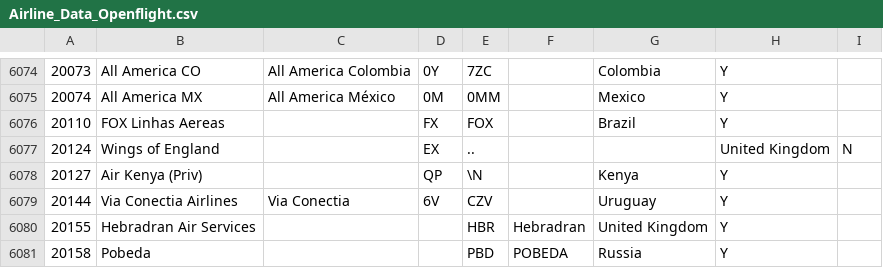
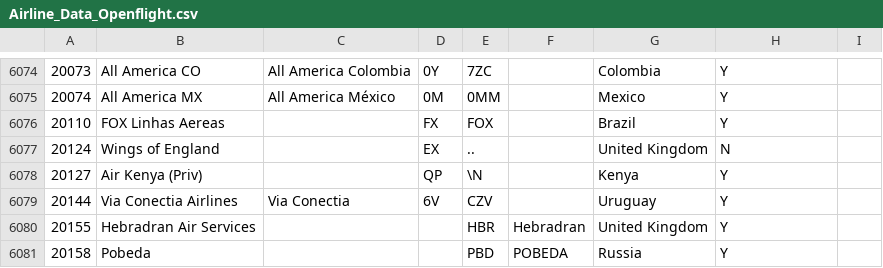
Before and after one commit to kerencano/airports_and_airlines, a CSV file: Airline_Data_Openflight.csv, drawn as a sheet; only a part is shown, gaps mark what is left out; the diff names each change by its address in the sheet, - before the commit and + after, or states it on an @@ line.

Commit message:
Cleaning line 6077
20124,Wings of England,,EX,..,,,United Kingdom,N - Before
20124,Wings of England,,EX,..,,United Kingdom,N - After

```diff
--- a/Airline_Data_Openflight.csv
+++ b/Airline_Data_Openflight.csv
-G6077: (empty)
+G6077: United Kingdom
-H6077: United Kingdom
+H6077: N
-I6077: N
+I6077: (empty)
```
